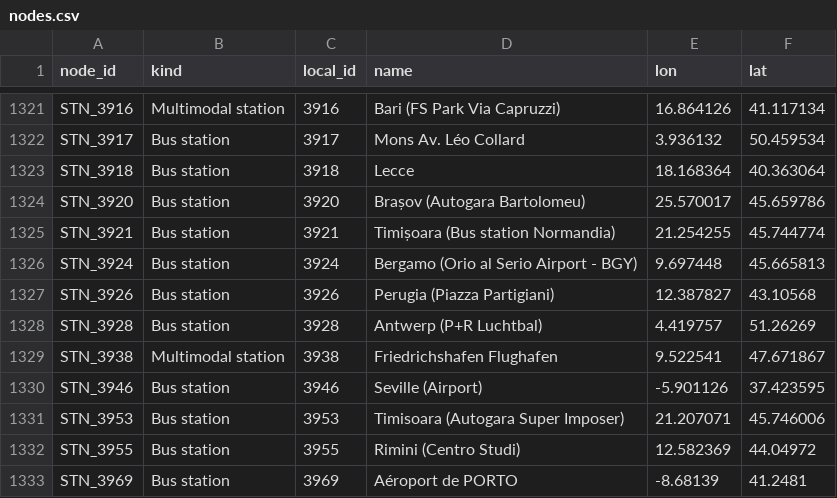
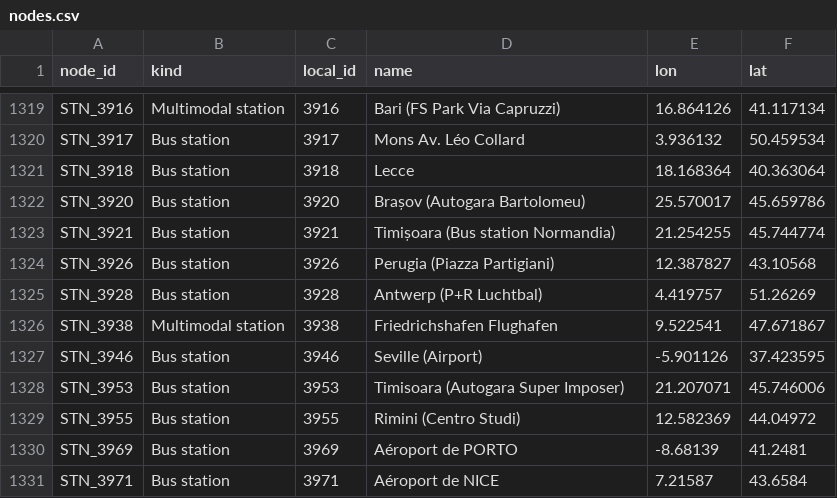
Before and after one commit to rvanxer/3MARS-WP2, a CSV file: nodes.csv, drawn as a sheet; only a part is shown, gaps mark what is left out; the shorter side is filled out with more unchanged rows; the diff covers the shown part only; the diff names each change by its address in the sheet, - before the commit and + after, or states it on an @@ line.

Commit message:
Merge nearby stations to airport nodes

```diff
--- a/nodes.csv
+++ b/nodes.csv
-row 1326: STN_3924 | Bus station | 3924 | Bergamo (Orio al Serio Airport - BGY) | 9.697448 | 45.665813
```
Also changed, not shown: 15 removed rows elsewhere in this file, 4 other files.
